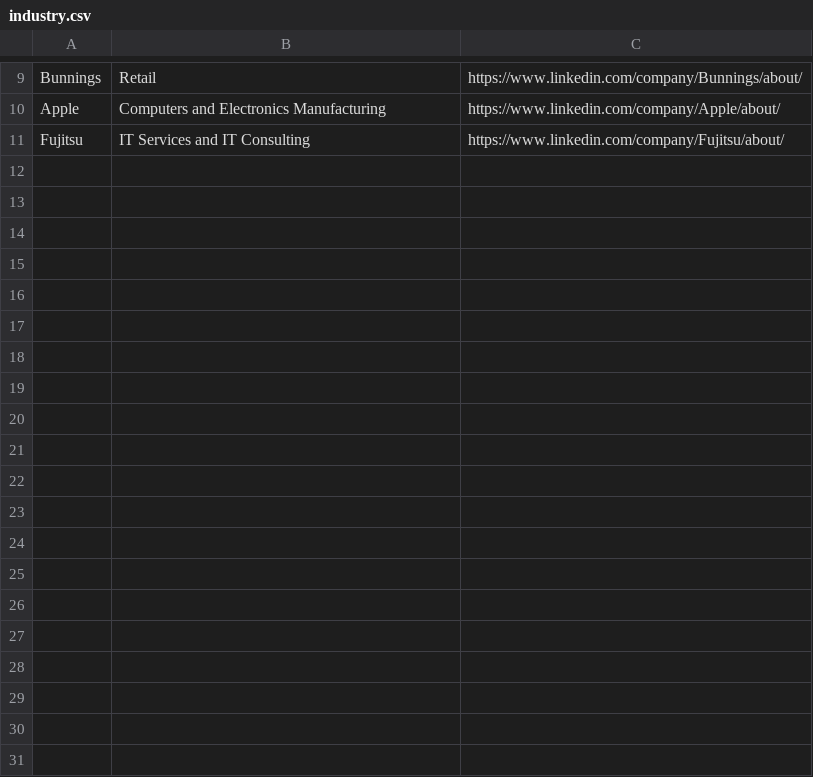
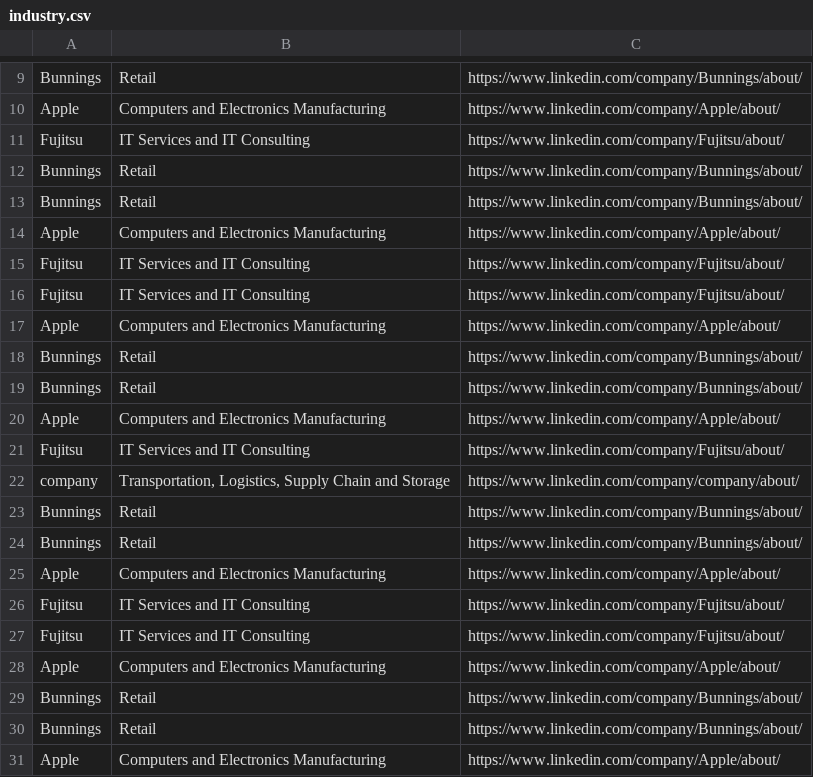
Before and after one commit to jodisfields/emscrape, a CSV file: industry.csv, drawn as a sheet; only a part is shown, gaps mark what is left out; the diff covers the shown part only; the diff names each change by its address in the sheet, - before the commit and + after, or states it on an @@ line.

```diff
--- a/industry.csv
+++ b/industry.csv
+row 12: Bunnings | Retail | https://www.linkedin.com/company/Bunnings/about/
+row 13: Bunnings | Retail | https://www.linkedin.com/company/Bunnings/about/
+row 14: Apple | Computers and Electronics Manufacturing | https://www.linkedin.com/company/Apple/about/
+row 15: Fujitsu | IT Services and IT Consulting | https://www.linkedin.com/company/Fujitsu/about/
+row 16: Fujitsu | IT Services and IT Consulting | https://www.linkedin.com/company/Fujitsu/about/
+row 17: Apple | Computers and Electronics Manufacturing | https://www.linkedin.com/company/Apple/about/
+row 18: Bunnings | Retail | https://www.linkedin.com/company/Bunnings/about/
+row 19: Bunnings | Retail | https://www.linkedin.com/company/Bunnings/about/
+row 20: Apple | Computers and Electronics Manufacturing | https://www.linkedin.com/company/Apple/about/
+row 21: Fujitsu | IT Services and IT Consulting | https://www.linkedin.com/company/Fujitsu/about/
+row 22: company | Transportation, Logistics, Supply Chain and Storage | https://www.linkedin.com/company/company/about/
+row 23: Bunnings | Retail | https://www.linkedin.com/company/Bunnings/about/
+row 24: Bunnings | Retail | https://www.linkedin.com/company/Bunnings/about/
+row 25: Apple | Computers and Electronics Manufacturing | https://www.linkedin.com/company/Apple/about/
+row 26: Fujitsu | IT Services and IT Consulting | https://www.linkedin.com/company/Fujitsu/about/
+row 27: Fujitsu | IT Services and IT Consulting | https://www.linkedin.com/company/Fujitsu/about/
+row 28: Apple | Computers and Electronics Manufacturing | https://www.linkedin.com/company/Apple/about/
+row 29: Bunnings | Retail | https://www.linkedin.com/company/Bunnings/about/
+row 30: Bunnings | Retail | https://www.linkedin.com/company/Bunnings/about/
+row 31: Apple | Computers and Electronics Manufacturing | https://www.linkedin.com/company/Apple/about/
```
Also changed, not shown: 34 added rows elsewhere in this file, 2 other files.
